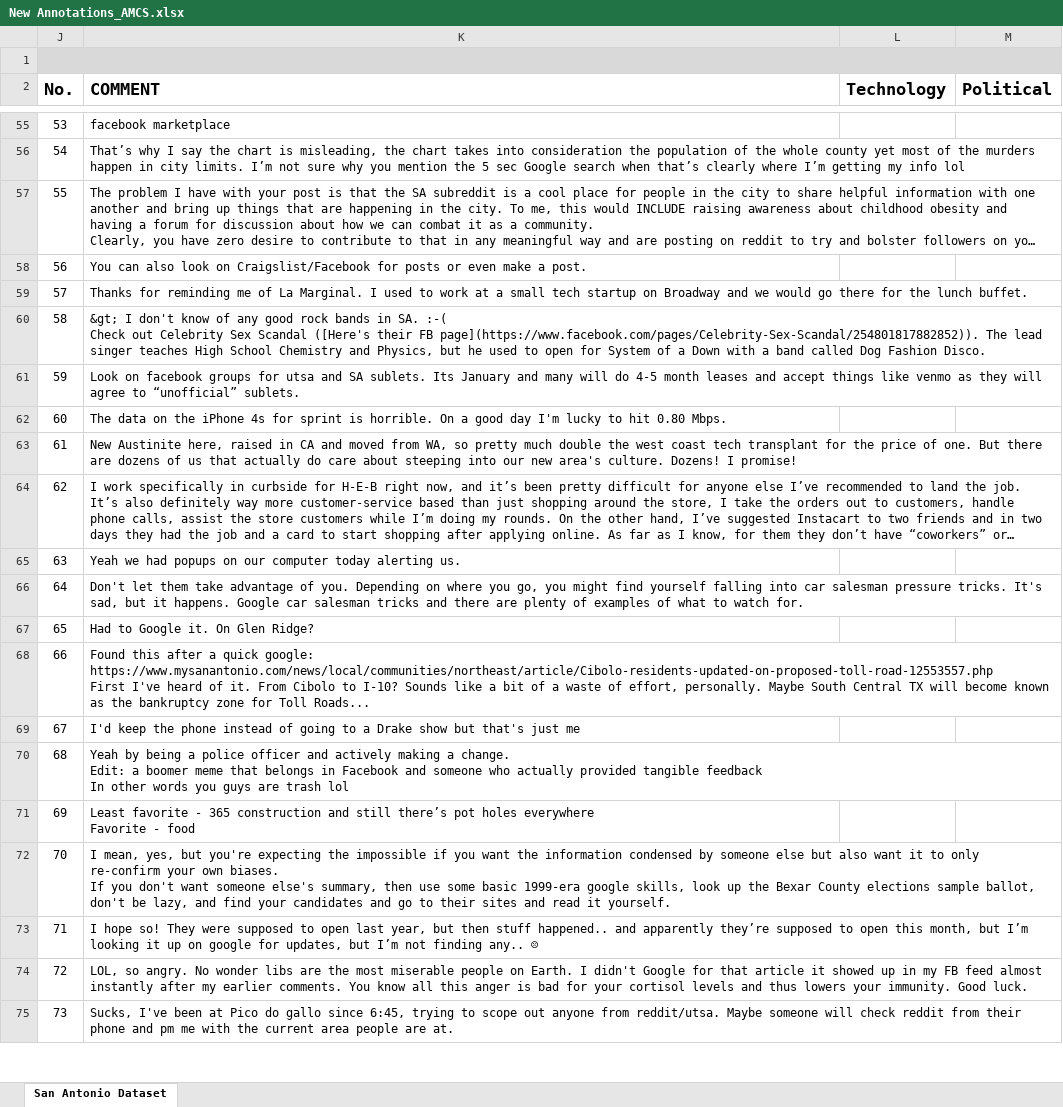
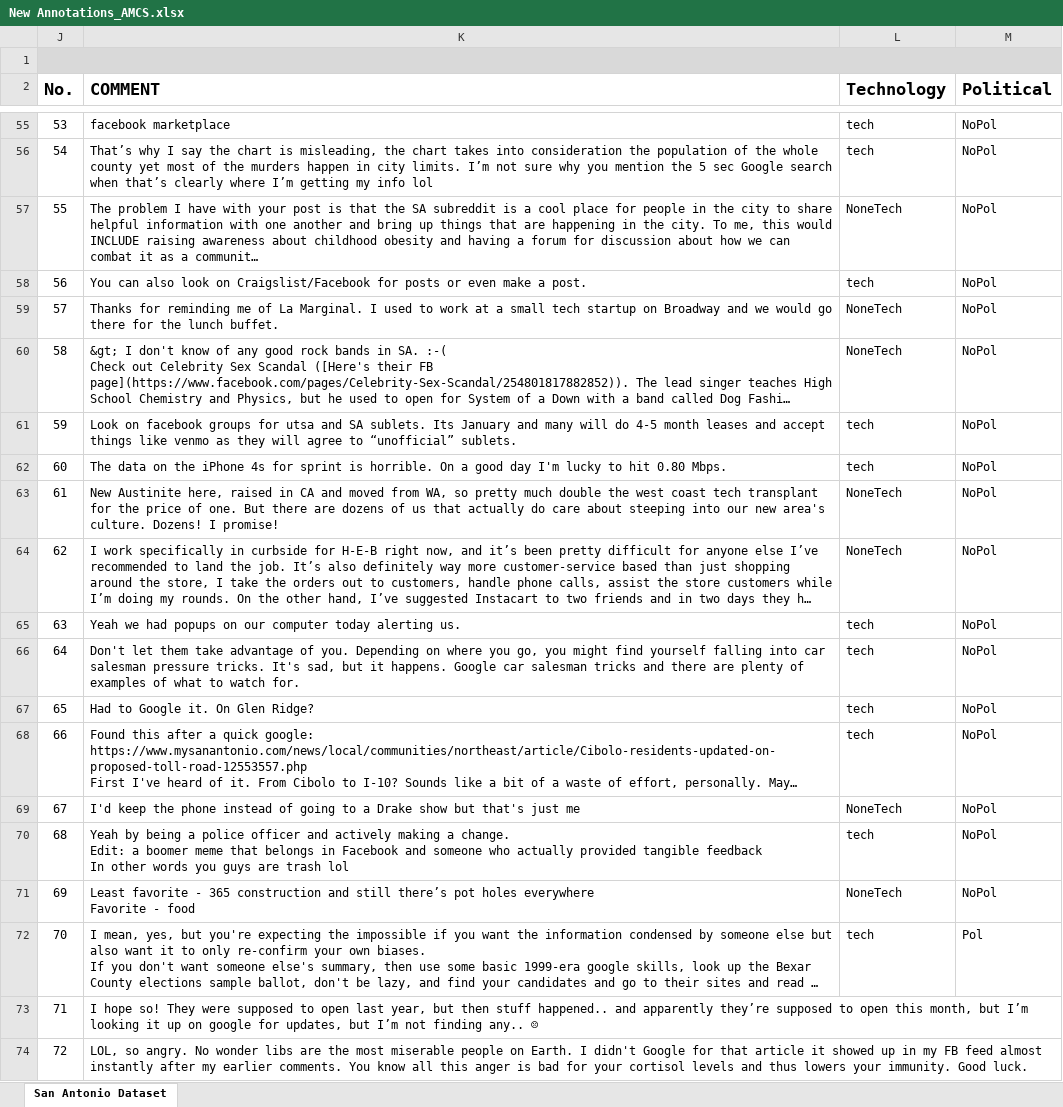
Before and after one commit to caraujo94/group_project_is6713, an Excel workbook: IS6713_Project_GroupAMCS/New Annotations_AMCS.xlsx, sheet San Antonio Dataset, drawn as a sheet; only a part is shown, gaps mark what is left out; the shorter side is filled out with more unchanged rows; long unchanged cells end in …; values as stored, in another font and other column widths than the file's, no borders; the diff covers the shown part only; the diff names each change by its address in the sheet, - before the commit and + after, or states it on an @@ line.

```diff
--- a/IS6713_Project_GroupAMCS/New Annotations_AMCS.xlsx (sheet San Antonio Dataset)
+++ b/IS6713_Project_GroupAMCS/New Annotations_AMCS.xlsx (sheet San Antonio Dataset)
-L55:L56 (Technology): (empty)
+L55:L56 (Technology): tech
-M55:M71 (Political): (empty)
+M55:M71 (Political): NoPol
-L57 (Technology): (empty)
+L57 (Technology): NoneTech
-L58 (Technology): (empty)
+L58 (Technology): tech
-L59:L60 (Technology): (empty)
+L59:L60 (Technology): NoneTech
-L61:L62 (Technology): (empty)
+L61:L62 (Technology): tech
-L63:L64 (Technology): (empty)
+L63:L64 (Technology): NoneTech
-L65:L68 (Technology): (empty)
+L65:L68 (Technology): tech
-L69 (Technology): (empty)
+L69 (Technology): NoneTech
-L70 (Technology): (empty)
+L70 (Technology): tech
-L71 (Technology): (empty)
+L71 (Technology): NoneTech
-L72 (Technology): (empty)
+L72 (Technology): tech
-M72 (Political): (empty)
+M72 (Political): Pol
```
Also changed, not shown: 104 edited cells elsewhere in this sheet, IS6713_Project_GroupAMCS/annotatecomments_AMCS_2.xlsx, other group responses/IS6713_Project_Annotations_amcs.xlsx.
